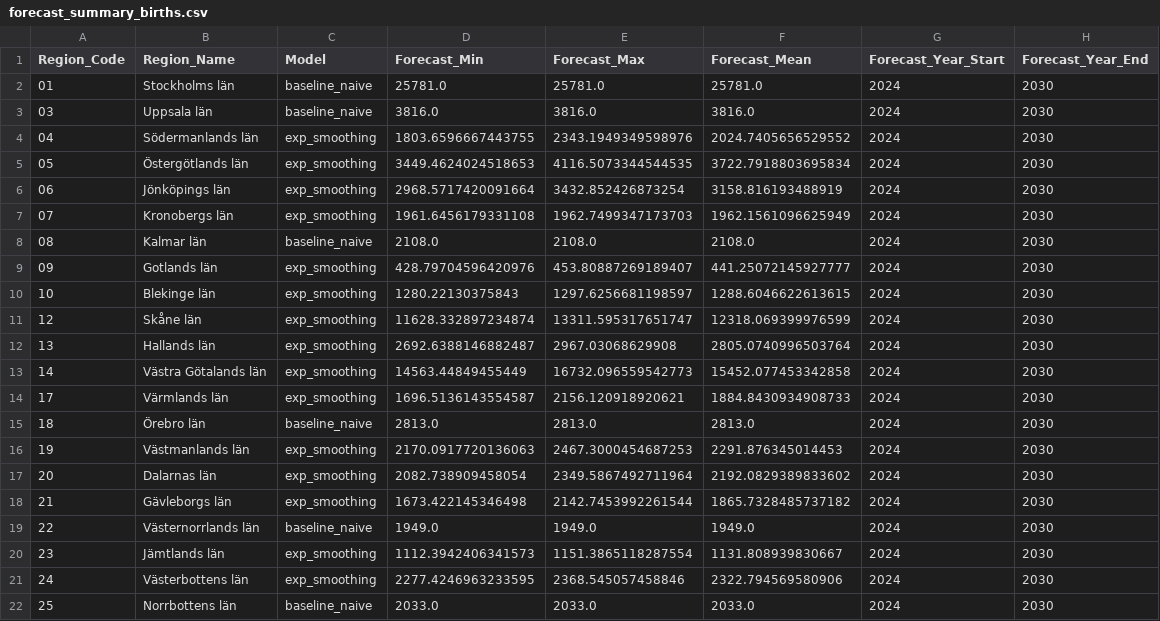
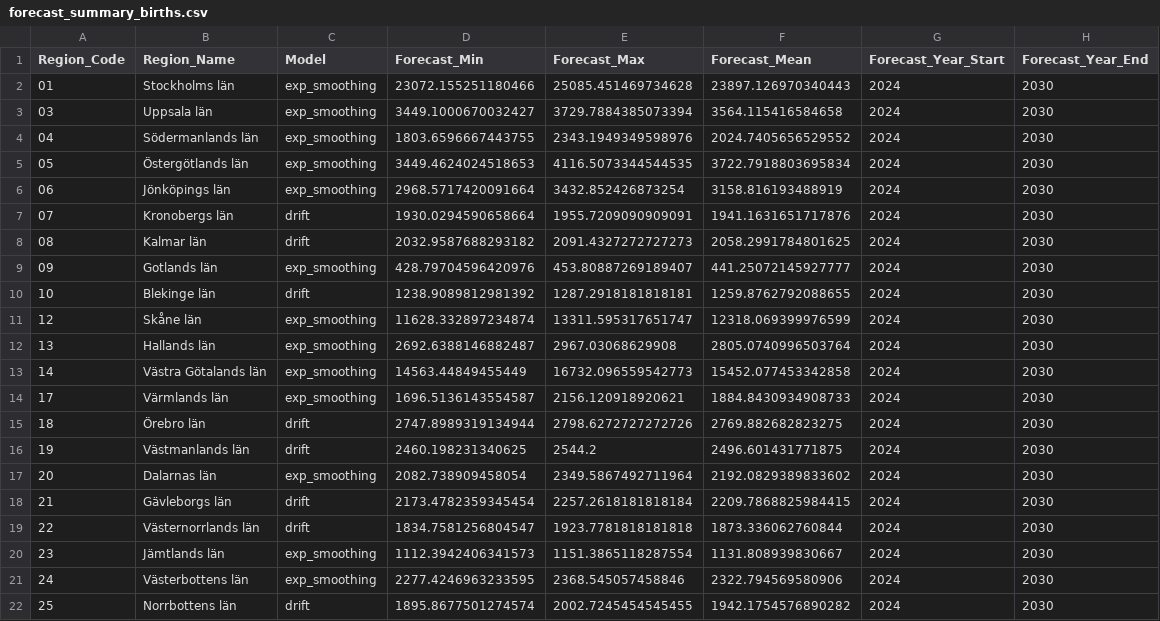
Before and after one commit to girlierazon84/Education_Costs_Birth_Growth_Forecasting, a CSV file: artifacts/metrics/forecast_summary_births.csv, drawn as a sheet.

```diff
--- a/artifacts/metrics/forecast_summary_births.csv
+++ b/artifacts/metrics/forecast_summary_births.csv
@@ -1,4 +1,4 @@
 Region_Code,Region_Name,Model,Forecast_Min,Forecast_Max,Forecast_Mean,Forecast_Year_Start,Forecast_Year_End
-01,Stockholms län,baseline_naive,25781.0,25781.0,25781.0,2024,2030
-03,Uppsala län,baseline_naive,3816.0,3816.0,3816.0,2024,2030
+01,Stockholms län,exp_smoothing,23072.155251180466,25085.451469734628,23897.126970340443,2024,2030
+03,Uppsala län,exp_smoothing,3449.1000670032427,3729.7884385073394,3564.115416584658,2024,2030
 04,Södermanlands län,exp_smoothing,1803.6596667443755,2343.1949349598976,2024.7405656529552,2024,2030
@@ -6,6 +6,6 @@ Region_Code,Region_Name,Model,Forecast_Min,Forecast_Max,Forecast_Mean,Forecast_Y
 06,Jönköpings län,exp_smoothing,2968.5717420091664,3432.852426873254,3158.816193488919,2024,2030
-07,Kronobergs län,exp_smoothing,1961.6456179331108,1962.7499347173703,1962.1561096625949,2024,2030
-08,Kalmar län,baseline_naive,2108.0,2108.0,2108.0,2024,2030
+07,Kronobergs län,drift,1930.0294590658664,1955.7209090909091,1941.1631651717876,2024,2030
+08,Kalmar län,drift,2032.9587688293182,2091.4327272727273,2058.2991784801625,2024,2030
 09,Gotlands län,exp_smoothing,428.79704596420976,453.80887269189407,441.25072145927777,2024,2030
-10,Blekinge län,exp_smoothing,1280.22130375843,1297.6256681198597,1288.6046622613615,2024,2030
+10,Blekinge län,drift,1238.9089812981392,1287.2918181818181,1259.8762792088655,2024,2030
 12,Skåne län,exp_smoothing,11628.332897234874,13311.595317651747,12318.069399976599,2024,2030
@@ -14,9 +14,9 @@ Region_Code,Region_Name,Model,Forecast_Min,Forecast_Max,Forecast_Mean,Forecast_Y
 17,Värmlands län,exp_smoothing,1696.5136143554587,2156.120918920621,1884.8430934908733,2024,2030
-18,Örebro län,baseline_naive,2813.0,2813.0,2813.0,2024,2030
-19,Västmanlands län,exp_smoothing,2170.0917720136063,2467.3000454687253,2291.876345014453,2024,2030
+18,Örebro län,drift,2747.8989319134944,2798.6272727272726,2769.882682823275,2024,2030
+19,Västmanlands län,drift,2460.198231340625,2544.2,2496.601431771875,2024,2030
 20,Dalarnas län,exp_smoothing,2082.738909458054,2349.5867492711964,2192.0829389833602,2024,2030
-21,Gävleborgs län,exp_smoothing,1673.422145346498,2142.7453992261544,1865.7328485737182,2024,2030
-22,Västernorrlands län,baseline_naive,1949.0,1949.0,1949.0,2024,2030
+21,Gävleborgs län,drift,2173.4782359345454,2257.2618181818184,2209.7868825984415,2024,2030
+22,Västernorrlands län,drift,1834.7581256804547,1923.7781818181818,1873.336062760844,2024,2030
 23,Jämtlands län,exp_smoothing,1112.3942406341573,1151.3865118287554,1131.808939830667,2024,2030
 24,Västerbottens län,exp_smoothing,2277.4246963233595,2368.545057458846,2322.794569580906,2024,2030
-25,Norrbottens län,baseline_naive,2033.0,2033.0,2033.0,2024,2030
+25,Norrbottens län,drift,1895.8677501274574,2002.7245454545455,1942.1754576890282,2024,2030
```
Also changed, not shown: artifacts/forecasts/birth_forecast_2024_2030.csv, artifacts/forecasts/population_0_19_forecast_2024_2030.csv, 3 other files.
